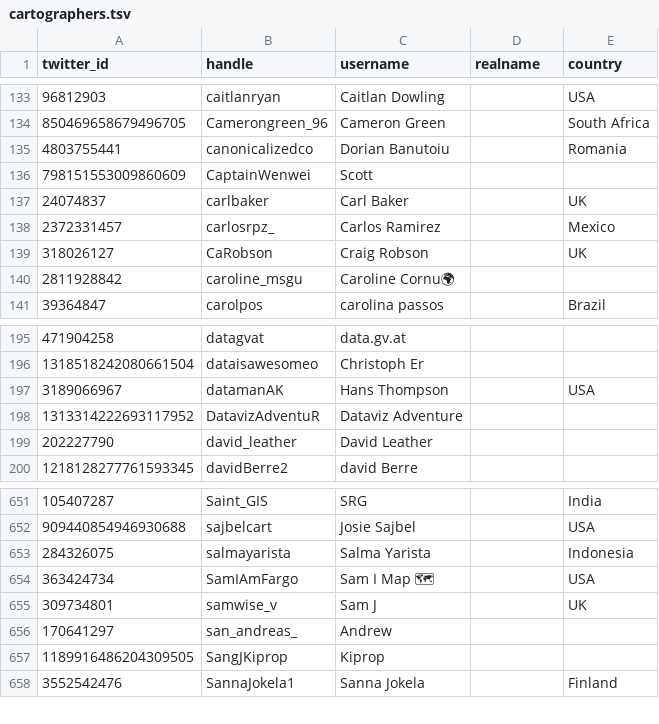
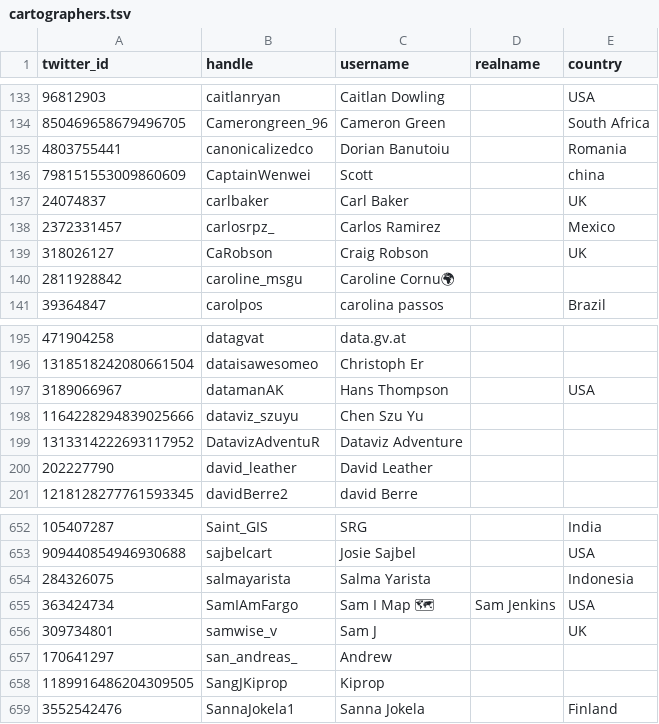
Before and after one commit to dakvid/30DayMapChallenge2020Metadata, a TSV file: maps/cartographers.tsv, drawn as a sheet; only a part is shown, gaps mark what is left out.

Commit message:
Update cartographers and maps

```diff
--- a/maps/cartographers.tsv
+++ b/maps/cartographers.tsv
@@ -135,3 +135,3 @@ twitter_id	handle	username	realname	country
 4803755441	canonicalizedco	Dorian Banutoiu		Romania
-798151553009860609	CaptainWenwei	Scott		
+798151553009860609	CaptainWenwei	Scott		china
 24074837	carlbaker	Carl Baker		UK
@@ -197,2 +197,3 @@ twitter_id	handle	username	realname	country
 3189066967	datamanAK	Hans Thompson		USA
+1164228294839025666	dataviz_szuyu	Chen Szu Yu		
 1313314222693117952	DatavizAdventuR	Dataviz Adventure		
@@ -653,3 +654,3 @@ twitter_id	handle	username	realname	country
 284326075	salmayarista	Salma Yarista		Indonesia
-363424734	SamIAmFargo	Sam I Map 🗺		USA
+363424734	SamIAmFargo	Sam I Map 🗺	Sam Jenkins	USA
 309734801	samwise_v	Sam J		UK
```
Also changed, not shown: 1 other file.
